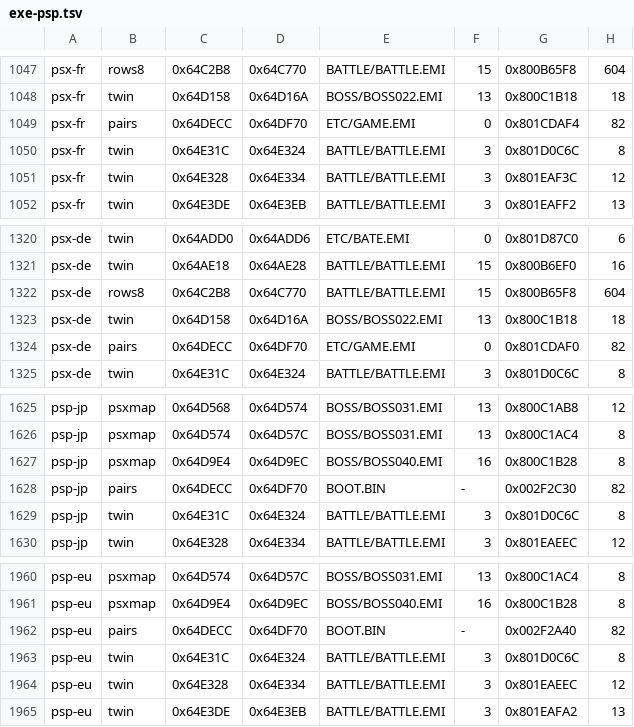
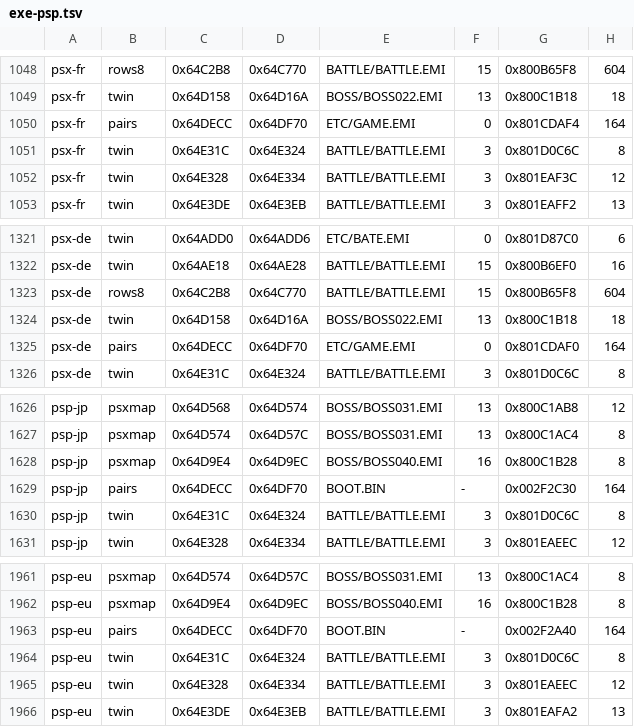
Before and after one commit to kerokline/BreathOfFire3PCPort, a TSV file: recipes/exe-psp.tsv, drawn as a sheet; only a part is shown, gaps mark what is left out; the diff covers the shown part only.

```diff
--- a/recipes/exe-psp.tsv
+++ b/recipes/exe-psp.tsv
@@ -1048,3 +1049,3 @@ psx-fr	rows8	0x64C2B8	0x64C770	BATTLE/BATTLE.EMI	15	0x800B65F8	604
 psx-fr	twin	0x64D158	0x64D16A	BOSS/BOSS022.EMI	13	0x800C1B18	18
-psx-fr	pairs	0x64DECC	0x64DF70	ETC/GAME.EMI	0	0x801CDAF4	82
+psx-fr	pairs	0x64DECC	0x64DF70	ETC/GAME.EMI	0	0x801CDAF4	164
 psx-fr	twin	0x64E31C	0x64E324	BATTLE/BATTLE.EMI	3	0x801D0C6C	8
@@ -1323,3 +1324,3 @@ psx-de	rows8	0x64C2B8	0x64C770	BATTLE/BATTLE.EMI	15	0x800B65F8	604
 psx-de	twin	0x64D158	0x64D16A	BOSS/BOSS022.EMI	13	0x800C1B18	18
-psx-de	pairs	0x64DECC	0x64DF70	ETC/GAME.EMI	0	0x801CDAF0	82
+psx-de	pairs	0x64DECC	0x64DF70	ETC/GAME.EMI	0	0x801CDAF0	164
 psx-de	twin	0x64E31C	0x64E324	BATTLE/BATTLE.EMI	3	0x801D0C6C	8
@@ -1627,3 +1628,3 @@ psp-jp	psxmap	0x64D574	0x64D57C	BOSS/BOSS031.EMI	13	0x800C1AC4	8
 psp-jp	psxmap	0x64D9E4	0x64D9EC	BOSS/BOSS040.EMI	16	0x800C1B28	8
-psp-jp	pairs	0x64DECC	0x64DF70	BOOT.BIN	-	0x002F2C30	82
+psp-jp	pairs	0x64DECC	0x64DF70	BOOT.BIN	-	0x002F2C30	164
 psp-jp	twin	0x64E31C	0x64E324	BATTLE/BATTLE.EMI	3	0x801D0C6C	8
@@ -1961,3 +1962,3 @@ psp-eu	psxmap	0x64D574	0x64D57C	BOSS/BOSS031.EMI	13	0x800C1AC4	8
 psp-eu	psxmap	0x64D9E4	0x64D9EC	BOSS/BOSS040.EMI	16	0x800C1B28	8
-psp-eu	pairs	0x64DECC	0x64DF70	BOOT.BIN	-	0x002F2A40	82
+psp-eu	pairs	0x64DECC	0x64DF70	BOOT.BIN	-	0x002F2A40	164
 psp-eu	twin	0x64E31C	0x64E324	BATTLE/BATTLE.EMI	3	0x801D0C6C	8
```
Also changed, not shown: 1 added row and 5 edited cells elsewhere in this file, 12 other files.
